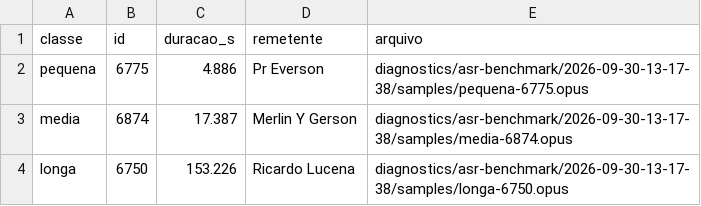
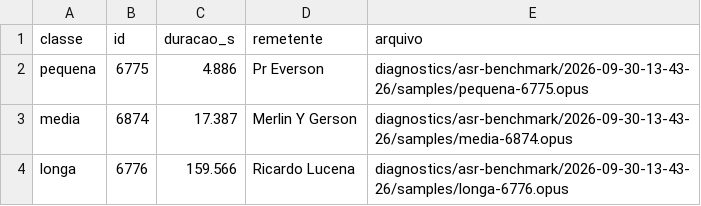
Before and after one commit to EDortta/WA-Keeper, a TSV file: diagnostics/asr-benchmark/latest/samples.tsv, drawn as a sheet.

Commit message:
diagnostics: atualizar benchmark ASR

```diff
--- a/diagnostics/asr-benchmark/latest/samples.tsv
+++ b/diagnostics/asr-benchmark/latest/samples.tsv
@@ -1,4 +1,4 @@
 classe	id	duracao_s	remetente	arquivo
-pequena	6775	4.886	Pr Everson	diagnostics/asr-benchmark/2026-09-30-13-17-38/samples/pequena-6775.opus
-media	6874	17.387	Merlin Y Gerson	diagnostics/asr-benchmark/2026-09-30-13-17-38/samples/media-6874.opus
-longa	6750	153.226	Ricardo Lucena	diagnostics/asr-benchmark/2026-09-30-13-17-38/samples/longa-6750.opus
+pequena	6775	4.886	Pr Everson	diagnostics/asr-benchmark/2026-09-30-13-43-26/samples/pequena-6775.opus
+media	6874	17.387	Merlin Y Gerson	diagnostics/asr-benchmark/2026-09-30-13-43-26/samples/media-6874.opus
+longa	6776	159.566	Ricardo Lucena	diagnostics/asr-benchmark/2026-09-30-13-43-26/samples/longa-6776.opus
```
Also changed, not shown: 17 other files.
